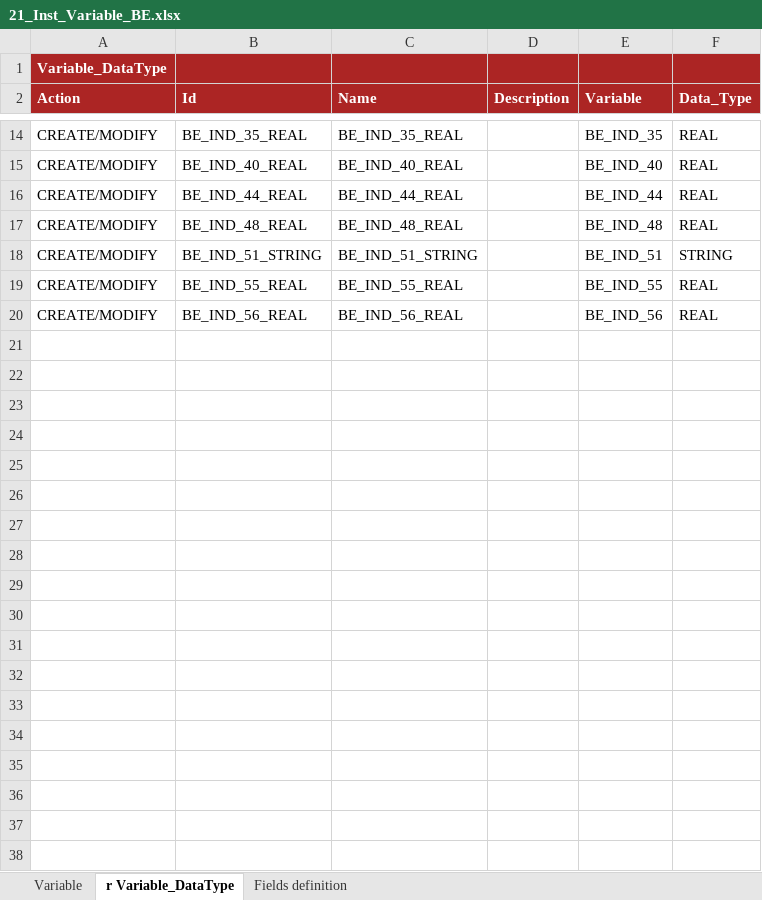
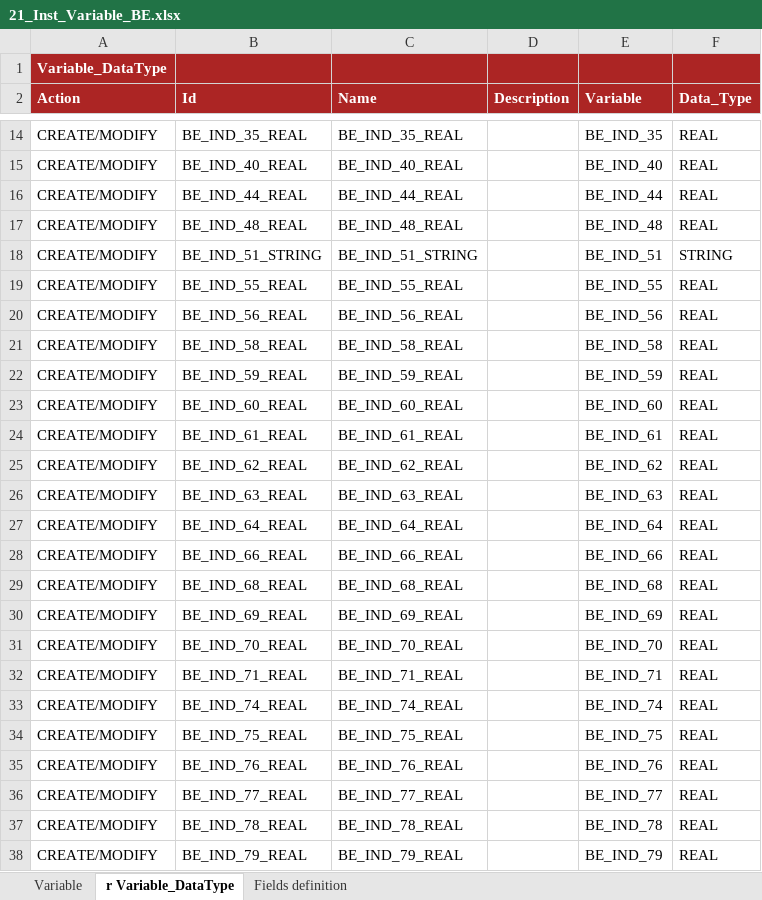
Before and after one commit to cybertop35/intelliJConf, an Excel workbook: earlywarning-pom/earlywarning-config/src/baf-instances/21_Inst_Variable_BE.xlsx, sheet r Variable_DataType, drawn as a sheet; only a part is shown, gaps mark what is left out; values as stored, in another font and other column widths than the file's, no borders; charts and pictures not drawn; the diff covers the shown part only; the diff names each change by its address in the sheet, - before the commit and + after, or states it on an @@ line.

Commit message:
Aggiornamento Variable e AnalysisUnit

```diff
--- a/earlywarning-pom/earlywarning-config/src/baf-instances/21_Inst_Variable_BE.xlsx (sheet r Variable_DataType)
+++ b/earlywarning-pom/earlywarning-config/src/baf-instances/21_Inst_Variable_BE.xlsx (sheet r Variable_DataType)
+row 21: CREATE/MODIFY | BE_IND_58_REAL | BE_IND_58_REAL |  | BE_IND_58 | REAL
+row 22: CREATE/MODIFY | BE_IND_59_REAL | BE_IND_59_REAL |  | BE_IND_59 | REAL
+row 23: CREATE/MODIFY | BE_IND_60_REAL | BE_IND_60_REAL |  | BE_IND_60 | REAL
+row 24: CREATE/MODIFY | BE_IND_61_REAL | BE_IND_61_REAL |  | BE_IND_61 | REAL
+row 25: CREATE/MODIFY | BE_IND_62_REAL | BE_IND_62_REAL |  | BE_IND_62 | REAL
+row 26: CREATE/MODIFY | BE_IND_63_REAL | BE_IND_63_REAL |  | BE_IND_63 | REAL
+row 27: CREATE/MODIFY | BE_IND_64_REAL | BE_IND_64_REAL |  | BE_IND_64 | REAL
+row 28: CREATE/MODIFY | BE_IND_66_REAL | BE_IND_66_REAL |  | BE_IND_66 | REAL
+row 29: CREATE/MODIFY | BE_IND_68_REAL | BE_IND_68_REAL |  | BE_IND_68 | REAL
+row 30: CREATE/MODIFY | BE_IND_69_REAL | BE_IND_69_REAL |  | BE_IND_69 | REAL
+row 31: CREATE/MODIFY | BE_IND_70_REAL | BE_IND_70_REAL |  | BE_IND_70 | REAL
+row 32: CREATE/MODIFY | BE_IND_71_REAL | BE_IND_71_REAL |  | BE_IND_71 | REAL
+row 33: CREATE/MODIFY | BE_IND_74_REAL | BE_IND_74_REAL |  | BE_IND_74 | REAL
+row 34: CREATE/MODIFY | BE_IND_75_REAL | BE_IND_75_REAL |  | BE_IND_75 | REAL
+row 35: CREATE/MODIFY | BE_IND_76_REAL | BE_IND_76_REAL |  | BE_IND_76 | REAL
+row 36: CREATE/MODIFY | BE_IND_77_REAL | BE_IND_77_REAL |  | BE_IND_77 | REAL
+row 37: CREATE/MODIFY | BE_IND_78_REAL | BE_IND_78_REAL |  | BE_IND_78 | REAL
+row 38: CREATE/MODIFY | BE_IND_79_REAL | BE_IND_79_REAL |  | BE_IND_79 | REAL
```
Also changed, not shown: 68 added rows elsewhere in this sheet, sheet Variable, earlywarning-pom/earlywarning-config/src/baf-instances/22_Inst_Analysis_Unit_BE.xlsx.
